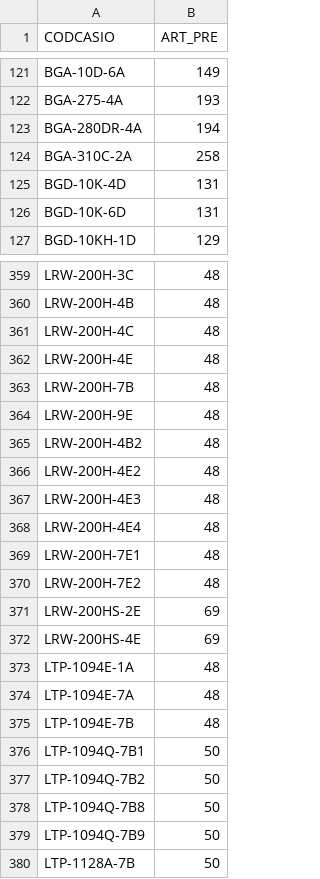
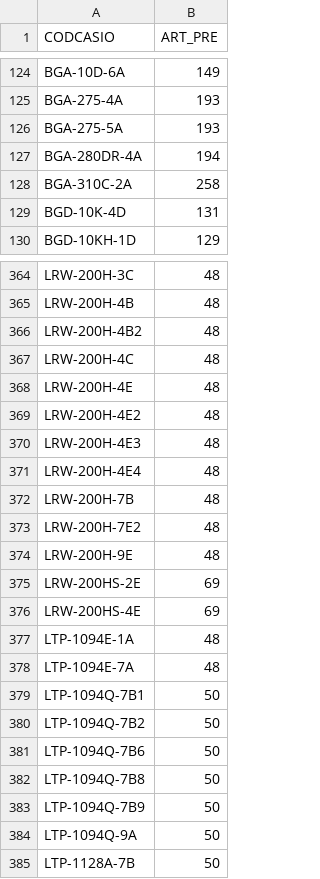
Before and after one commit to DaihatsuHub/CATALOGO-RELOJES-CASIO, a CSV file: stock.csv, drawn as a sheet; only a part is shown, gaps mark what is left out; the diff covers the shown part only.

```diff
--- a/stock.csv
+++ b/stock.csv
@@ -122,2 +125,3 @@ BGA-10D-6A;149
 BGA-275-4A;193
+BGA-275-5A;193
 BGA-280DR-4A;194
@@ -125,3 +129,2 @@ BGA-310C-2A;258
 BGD-10K-4D;131
-BGD-10K-6D;131
 BGD-10KH-1D;129
@@ -360,7 +365,5 @@ LRW-200H-3C;48
 LRW-200H-4B;48
+LRW-200H-4B2;48
 LRW-200H-4C;48
 LRW-200H-4E;48
-LRW-200H-7B;48
-LRW-200H-9E;48
-LRW-200H-4B2;48
 LRW-200H-4E2;48
@@ -368,4 +371,5 @@ LRW-200H-4E3;48
 LRW-200H-4E4;48
-LRW-200H-7E1;48
+LRW-200H-7B;48
 LRW-200H-7E2;48
+LRW-200H-9E;48
 LRW-200HS-2E;69
@@ -374,7 +378,8 @@ LTP-1094E-1A;48
 LTP-1094E-7A;48
-LTP-1094E-7B;48
 LTP-1094Q-7B1;50
 LTP-1094Q-7B2;50
+LTP-1094Q-7B6;50
 LTP-1094Q-7B8;50
 LTP-1094Q-7B9;50
+LTP-1094Q-9A;50
 LTP-1128A-7B;50
```
Also changed, not shown: 38 added rows, 19 removed rows, 59 moved rows and 7 edited cells elsewhere in this file.
